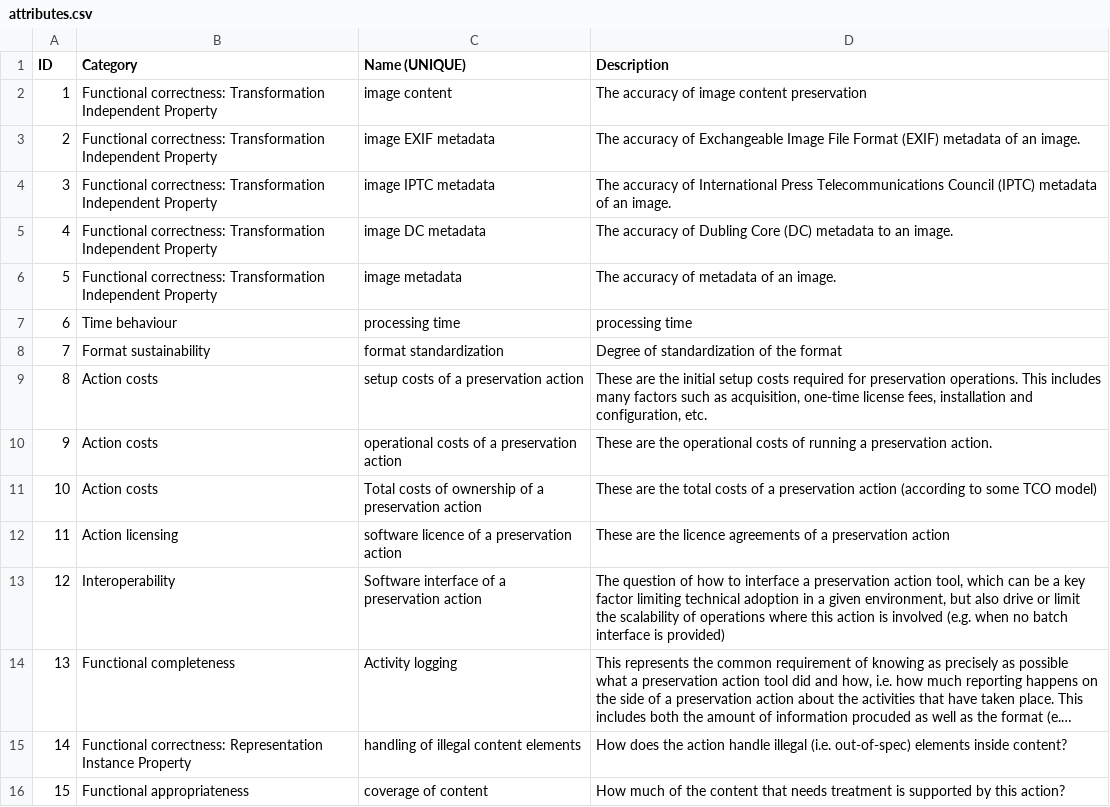
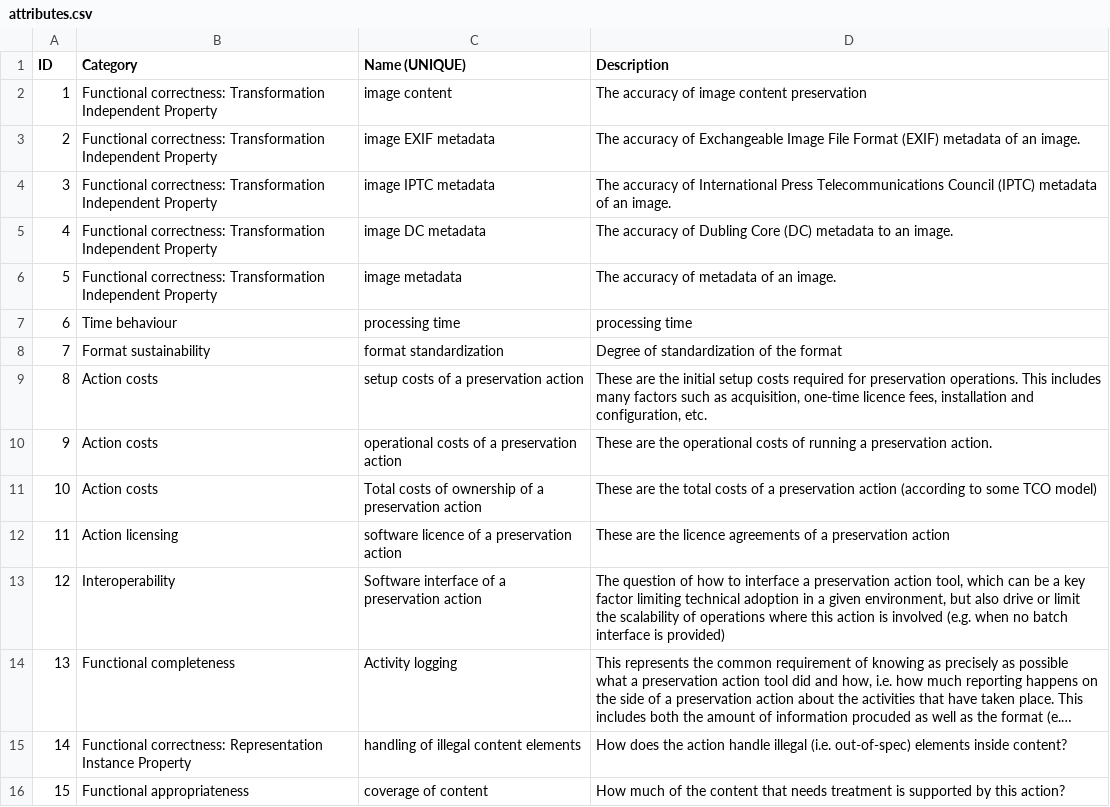
Before and after one commit to opf-labs/csvmod2rdf, a CSV file: src/main/resources/data/attributes.csv, drawn as a sheet; only a part is shown; long unchanged cells end in …; the diff names each change by its address in the sheet, - before the commit and + after, or states it on an @@ line.

```diff
--- a/src/main/resources/data/attributes.csv
+++ b/src/main/resources/data/attributes.csv
-D9 (Description): …acquisition, one-time license fees, installation…
+D9 (Description): …acquisition, one-time licence fees, installation…
```
Also changed, not shown: src/main/resources/data/model.csv, 13 other files.
